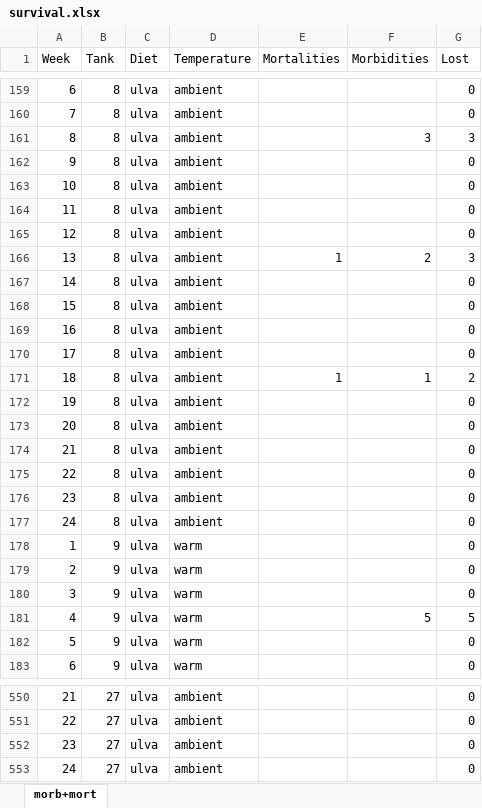
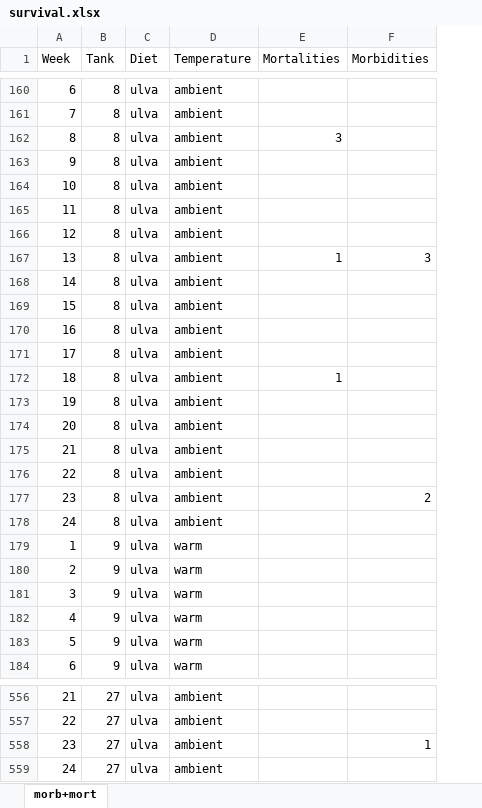
Before and after one commit to AimeeCloete/parechinus, an Excel workbook: data/survival.xlsx, sheet morb+mort, drawn as a sheet; only a part is shown, gaps mark what is left out; values as stored, in another font and other column widths than the file's, no borders; removed rows and columns are numbered as before the commit, all else as after; the diff covers the shown part only; the diff names each change by its address in the sheet, - before the commit and + after, or states it on an @@ line.

```diff
--- a/data/survival.xlsx (sheet morb+mort)
+++ b/data/survival.xlsx (sheet morb+mort)
-column G (Lost), rows 159-175: 0 | 0 | 3 | 0 | 0 | 0 | 0 | 3 | 0 | 0 | 0 | 0 | 2 | 0 | 0 | 0 | 0; rows 177-183: 0 | 0 | 0 | 0 | 5 | 0 | 0; rows 550-551: 0 | 0; row 553: 0
-E162 (Mortalities): (empty)
+E162 (Mortalities): 3
-F162 (Morbidities): 3
+F162 (Morbidities): (empty)
-F167 (Morbidities): 2
+F167 (Morbidities): 3
-F172 (Morbidities): 1
+F172 (Morbidities): (empty)
-row 176: 23 | 8 | ulva | ambient |  |  | 0
+row 177: 23 | 8 | ulva | ambient |  | 2
-F182 (Morbidities): 5
+F182 (Morbidities): (empty)
@@ column A (Week) renumbered from row 252 down @@
-row 552: 23 | 27 | ulva | ambient |  |  | 0
+row 558: 23 | 27 | ulva | ambient |  | 1
```
Also changed, not shown: 17 added rows, 9 removed rows, 46 moved rows, 37 edited cells and cell formats elsewhere in this sheet, 11 other files.
